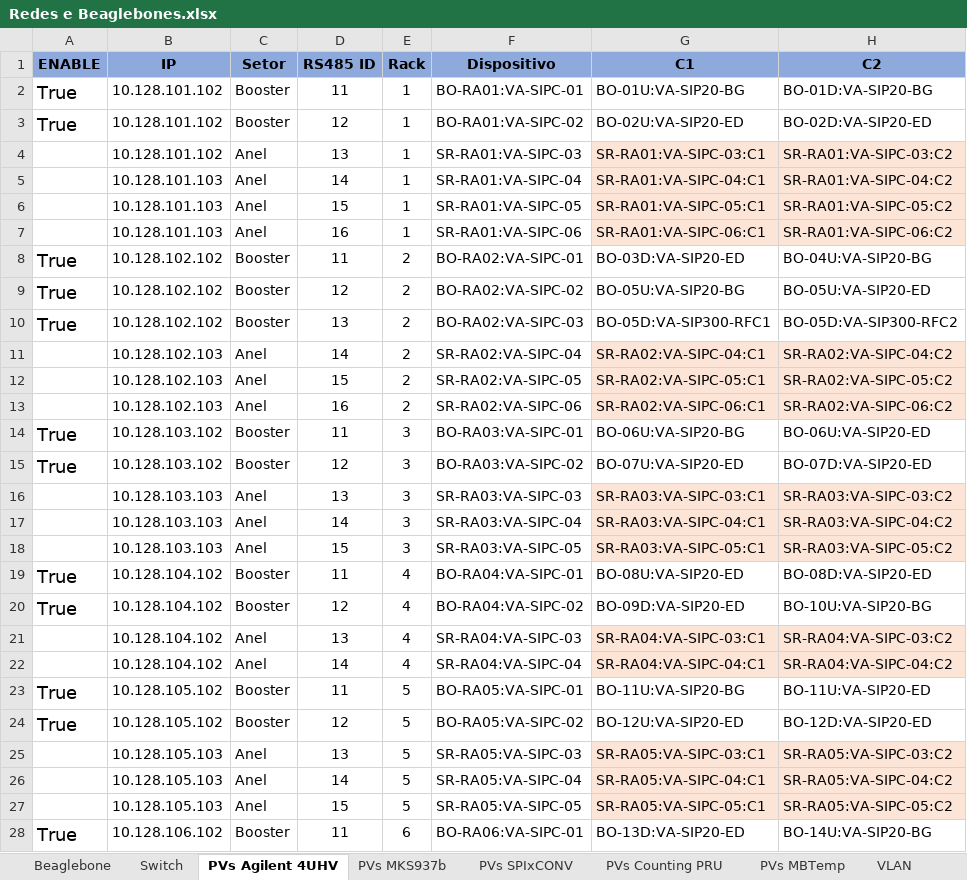
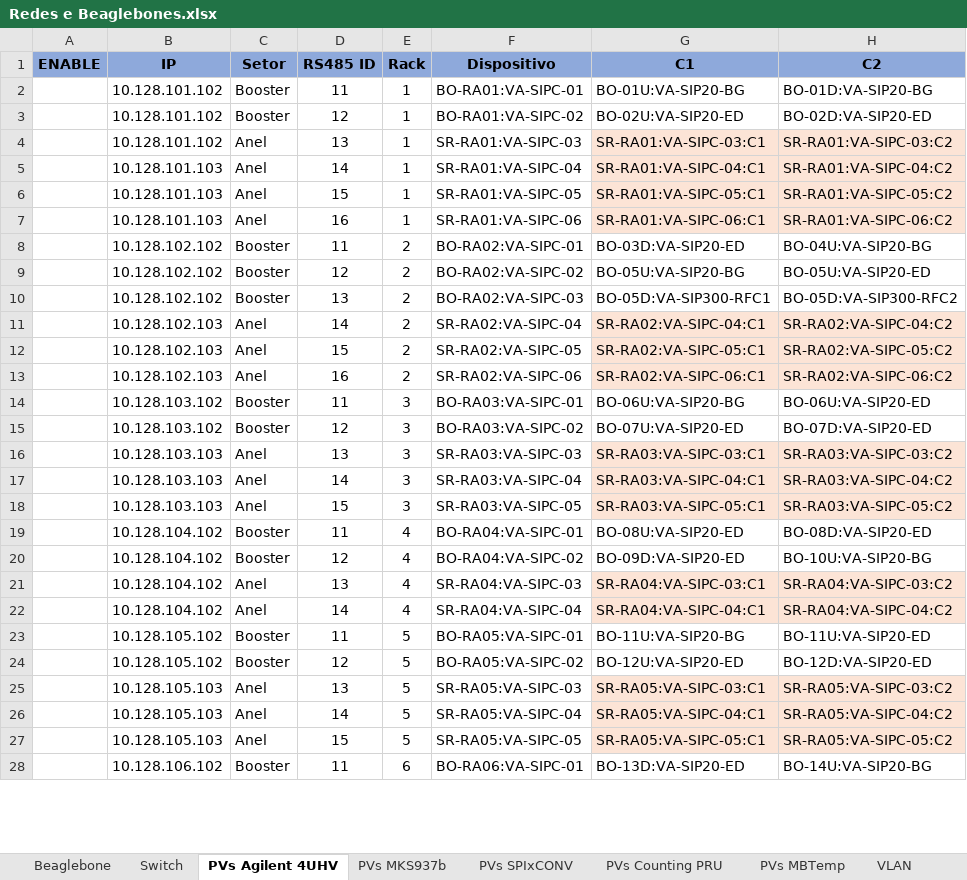
Before and after one commit to lnls-sirius/streamdevice-ioc, an Excel workbook: spreadsheet/Redes e Beaglebones.xlsx, sheet PVs Agilent 4UHV, drawn as a sheet; only a part is shown; values as stored, in another font and other column widths than the file's, no borders; conditional formats not drawn; the diff covers the shown part only; the diff names each change by its address in the sheet, - before the commit and + after, or states it on an @@ line.

Commit message:
agilent4uhv: fix several issues related to the protocol files.

```diff
--- a/spreadsheet/Redes e Beaglebones.xlsx (sheet PVs Agilent 4UHV)
+++ b/spreadsheet/Redes e Beaglebones.xlsx (sheet PVs Agilent 4UHV)
-A2:A3 (ENABLE): True
+A2:A3 (ENABLE): (empty)
-A8:A10 (ENABLE): True
+A8:A10 (ENABLE): (empty)
-A14:A15 (ENABLE): True
+A14:A15 (ENABLE): (empty)
-A19:A20 (ENABLE): True
+A19:A20 (ENABLE): (empty)
-A23:A24 (ENABLE): True
+A23:A24 (ENABLE): (empty)
-A28 (ENABLE): True
+A28 (ENABLE): (empty)
```
Also changed, not shown: 41 edited cells elsewhere in this sheet, 2 other files.
